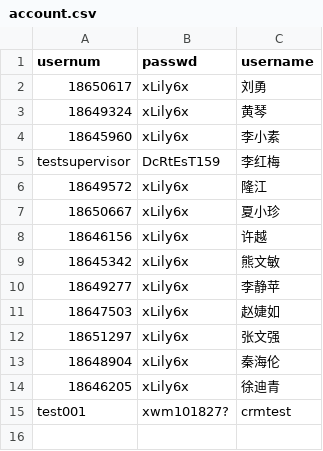
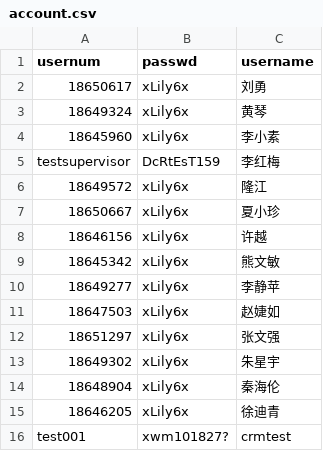
Before and after one commit to xmzhou2023/test1, a CSV file: public/data/datasource/account.csv, drawn as a sheet; the diff names each change by its address in the sheet, - before the commit and + after, or states it on an @@ line.

```diff
--- a/public/data/datasource/account.csv
+++ b/public/data/datasource/account.csv
+row 13: 18649302 | xLily6x | 朱星宇
```
Also changed, not shown: 3 other files.
